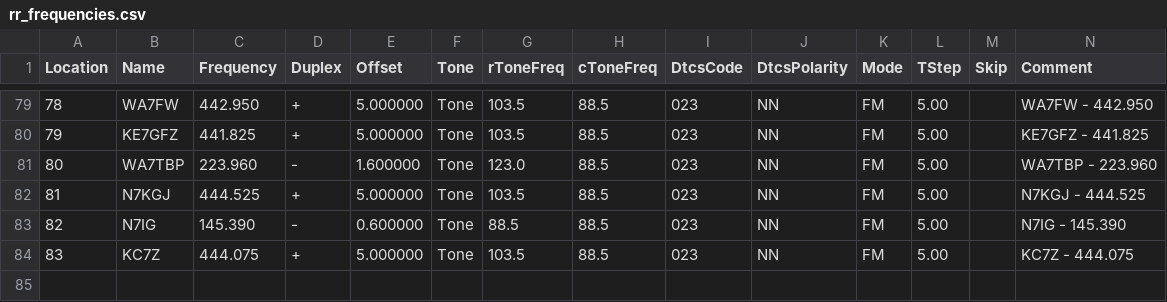
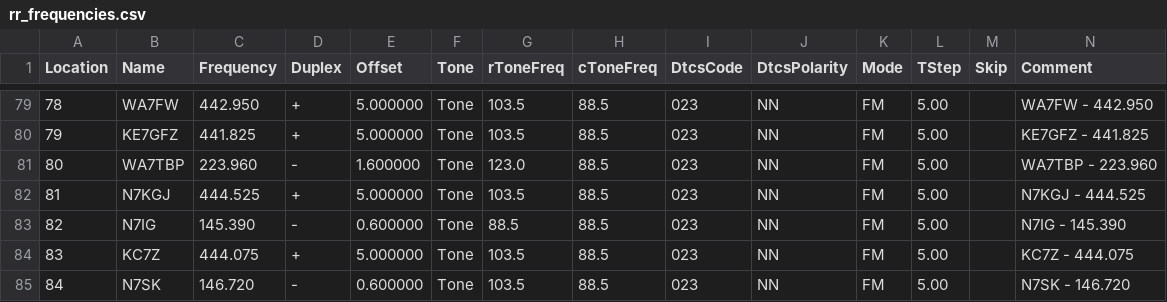
Before and after one commit to QCaudron/repeater_roundabout, a CSV file: assets/rr_frequencies.csv, drawn as a sheet; only a part is shown, gaps mark what is left out; rows hold the shown columns only; the diff names each change by its address in the sheet, - before the commit and + after, or states it on an @@ line.

```diff
--- a/assets/rr_frequencies.csv
+++ b/assets/rr_frequencies.csv
+row 85: 84 | N7SK | 146.720 | - | 0.600000 | Tone | 103.5 | 88.5 | 023 | NN | FM | 5.00 |  | N7SK - 146.720
```
Also changed, not shown: 5 other files.
